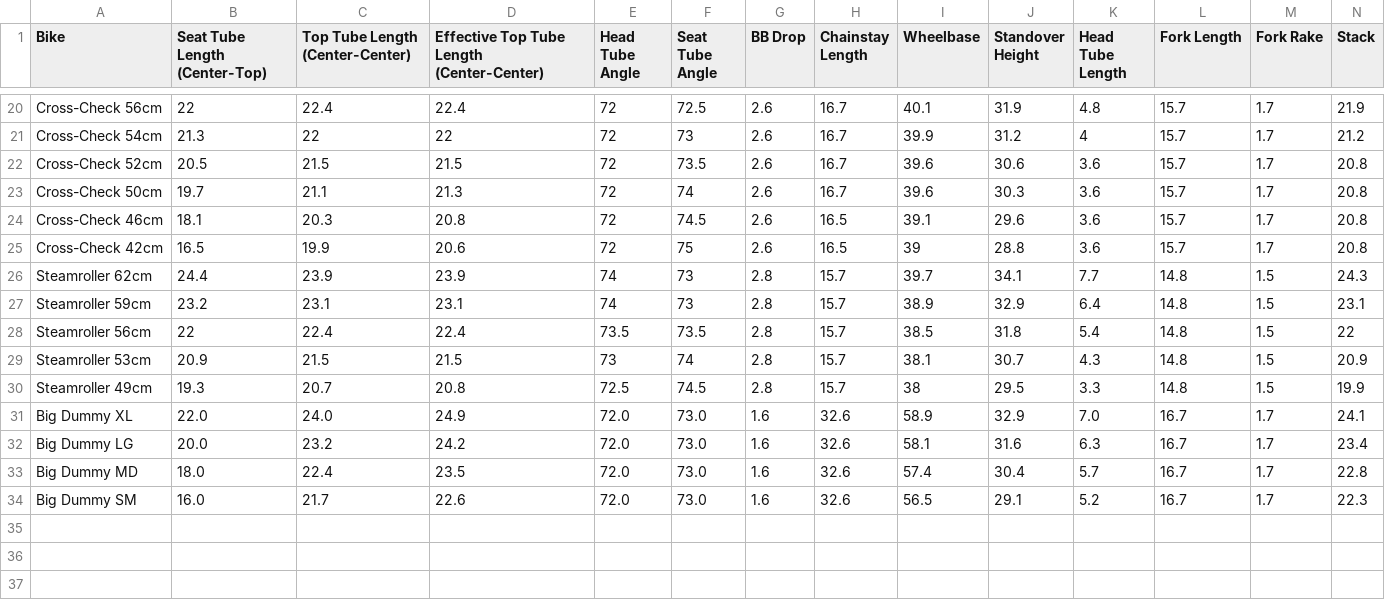
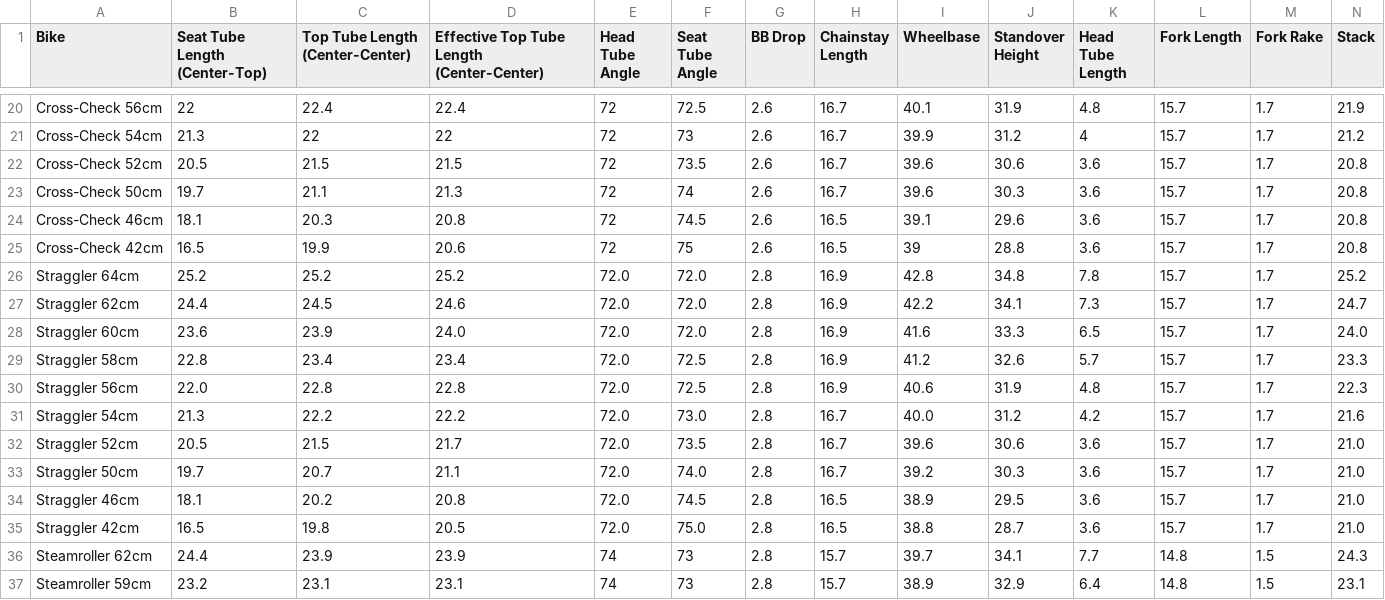
Before and after one commit to goldenmeanie/surly-frames, a CSV file: surly-frame-sizes.csv, drawn as a sheet; only a part is shown, gaps mark what is left out; the shorter side is filled out with more unchanged rows; rows hold the shown columns only; the diff names each change by its address in the sheet, - before the commit and + after, or states it on an @@ line.

Commit message:
Add Straggler data

```diff
--- a/surly-frame-sizes.csv
+++ b/surly-frame-sizes.csv
+row 26: Straggler 64cm | 25.2 | 25.2 | 25.2 | 72.0 | 72.0 | 2.8 | 16.9 | 42.8 | 34.8 | 7.8 | 15.7 | 1.7 | 25.2
+row 27: Straggler 62cm | 24.4 | 24.5 | 24.6 | 72.0 | 72.0 | 2.8 | 16.9 | 42.2 | 34.1 | 7.3 | 15.7 | 1.7 | 24.7
+row 28: Straggler 60cm | 23.6 | 23.9 | 24.0 | 72.0 | 72.0 | 2.8 | 16.9 | 41.6 | 33.3 | 6.5 | 15.7 | 1.7 | 24.0
+row 29: Straggler 58cm | 22.8 | 23.4 | 23.4 | 72.0 | 72.5 | 2.8 | 16.9 | 41.2 | 32.6 | 5.7 | 15.7 | 1.7 | 23.3
+row 30: Straggler 56cm | 22.0 | 22.8 | 22.8 | 72.0 | 72.5 | 2.8 | 16.9 | 40.6 | 31.9 | 4.8 | 15.7 | 1.7 | 22.3
+row 31: Straggler 54cm | 21.3 | 22.2 | 22.2 | 72.0 | 73.0 | 2.8 | 16.7 | 40.0 | 31.2 | 4.2 | 15.7 | 1.7 | 21.6
+row 32: Straggler 52cm | 20.5 | 21.5 | 21.7 | 72.0 | 73.5 | 2.8 | 16.7 | 39.6 | 30.6 | 3.6 | 15.7 | 1.7 | 21.0
+row 33: Straggler 50cm | 19.7 | 20.7 | 21.1 | 72.0 | 74.0 | 2.8 | 16.7 | 39.2 | 30.3 | 3.6 | 15.7 | 1.7 | 21.0
+row 34: Straggler 46cm | 18.1 | 20.2 | 20.8 | 72.0 | 74.5 | 2.8 | 16.5 | 38.9 | 29.5 | 3.6 | 15.7 | 1.7 | 21.0
+row 35: Straggler 42cm | 16.5 | 19.8 | 20.5 | 72.0 | 75.0 | 2.8 | 16.5 | 38.8 | 28.7 | 3.6 | 15.7 | 1.7 | 21.0
```
